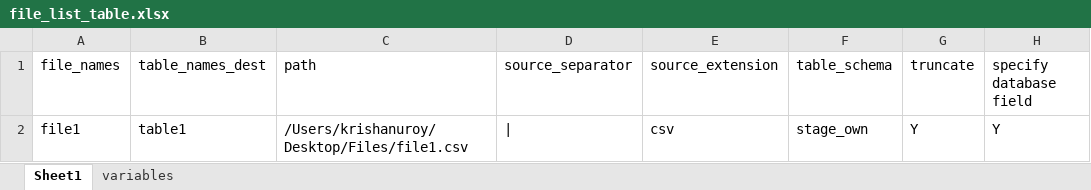
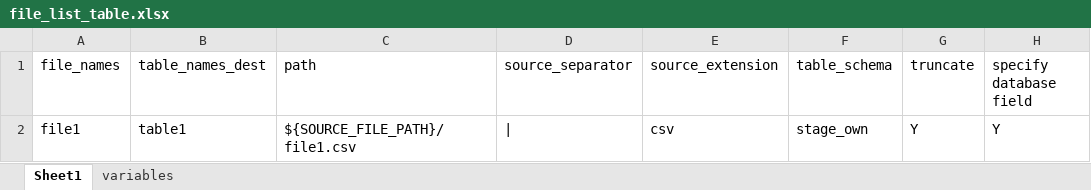
Before and after one commit to krishanu9/pentano_metadata_injection, an Excel workbook: excel_files/file_list_table.xlsx, sheet Sheet1, drawn as a sheet; values as stored, in another font and other column widths than the file's, no borders; the diff names each change by its address in the sheet, - before the commit and + after, or states it on an @@ line.

Commit message:
changed file list excel

```diff
--- a/excel_files/file_list_table.xlsx (sheet Sheet1)
+++ b/excel_files/file_list_table.xlsx (sheet Sheet1)
-C2 (path): /Users/krishanuroy/Desktop/Files/file1.csv
+C2 (path): ${SOURCE_FILE_PATH}/file1.csv
```
Also changed, not shown: sheet variables.
